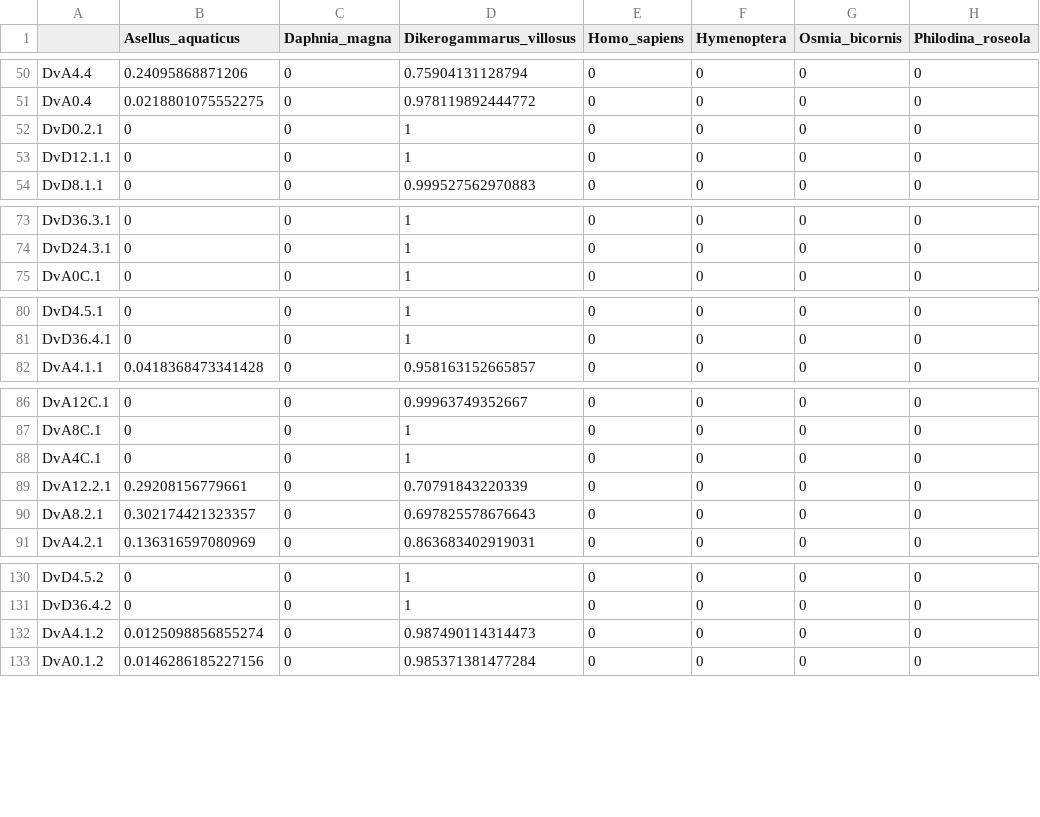
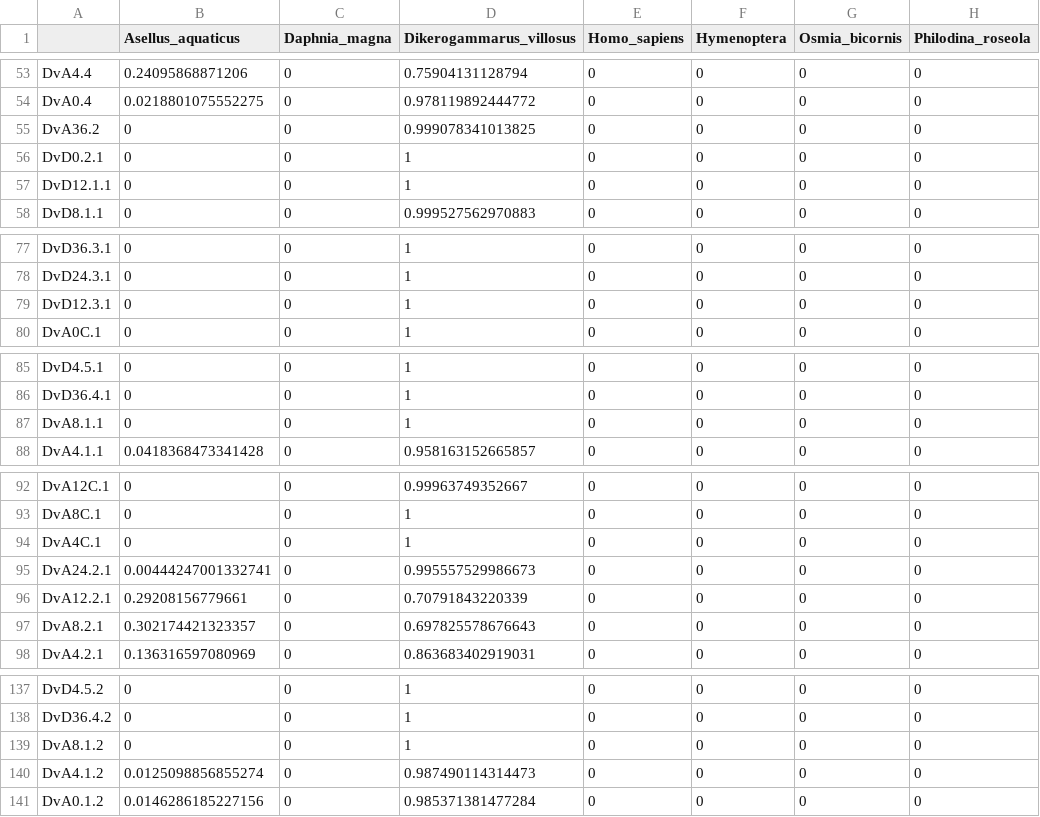
Before and after one commit to mbenucci/Dv_feeding_trials, a CSV file: R_outputs/DvFeb_post-filter.csv, drawn as a sheet; only a part is shown, gaps mark what is left out; the diff covers the shown part only; the diff names each change by its address in the sheet, - before the commit and + after, or states it on an @@ line.

```diff
--- a/R_outputs/DvFeb_post-filter.csv
+++ b/R_outputs/DvFeb_post-filter.csv
+row 55: DvA36.2 | 0 | 0 | 0.999078341013825 | 0 | 0 | 0 | 0
+row 79: DvD12.3.1 | 0 | 0 | 1 | 0 | 0 | 0 | 0
+row 87: DvA8.1.1 | 0 | 0 | 1 | 0 | 0 | 0 | 0
+row 95: DvA24.2.1 | 0.00444247001332741 | 0 | 0.995557529986673 | 0 | 0 | 0 | 0
+row 139: DvA8.1.2 | 0 | 0 | 1 | 0 | 0 | 0 | 0
```
Also changed, not shown: 11 added rows elsewhere in this file, R_outputs/DvFeb_cleaned_reads.csv, R_outputs/DvFeb_pre-filter.csv, 9 other files.
